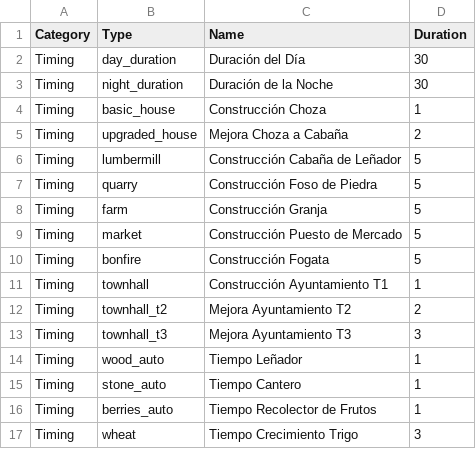
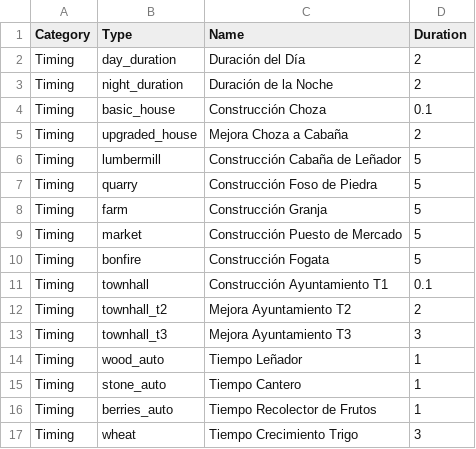
Before and after one commit to Chirl89/farm-colony-idle-game, a CSV file: src/data/timings.csv, drawn as a sheet; only a part is shown.

```diff
--- a/src/data/timings.csv
+++ b/src/data/timings.csv
@@ -1,5 +1,5 @@
 Category;Type;Name;Duration
-Timing;day_duration;Duración del Día;30
-Timing;night_duration;Duración de la Noche;30
-Timing;basic_house;Construcción Choza;1
+Timing;day_duration;Duración del Día;2
+Timing;night_duration;Duración de la Noche;2
+Timing;basic_house;Construcción Choza;0.1
 Timing;upgraded_house;Mejora Choza a Cabaña;2
@@ -10,3 +10,3 @@ Timing;market;Construcción Puesto de Mercado;5
 Timing;bonfire;Construcción Fogata;5
-Timing;townhall;Construcción Ayuntamiento T1;1
+Timing;townhall;Construcción Ayuntamiento T1;0.1
 Timing;townhall_t2;Mejora Ayuntamiento T2;2
```
Also changed, not shown: 4 other files.
